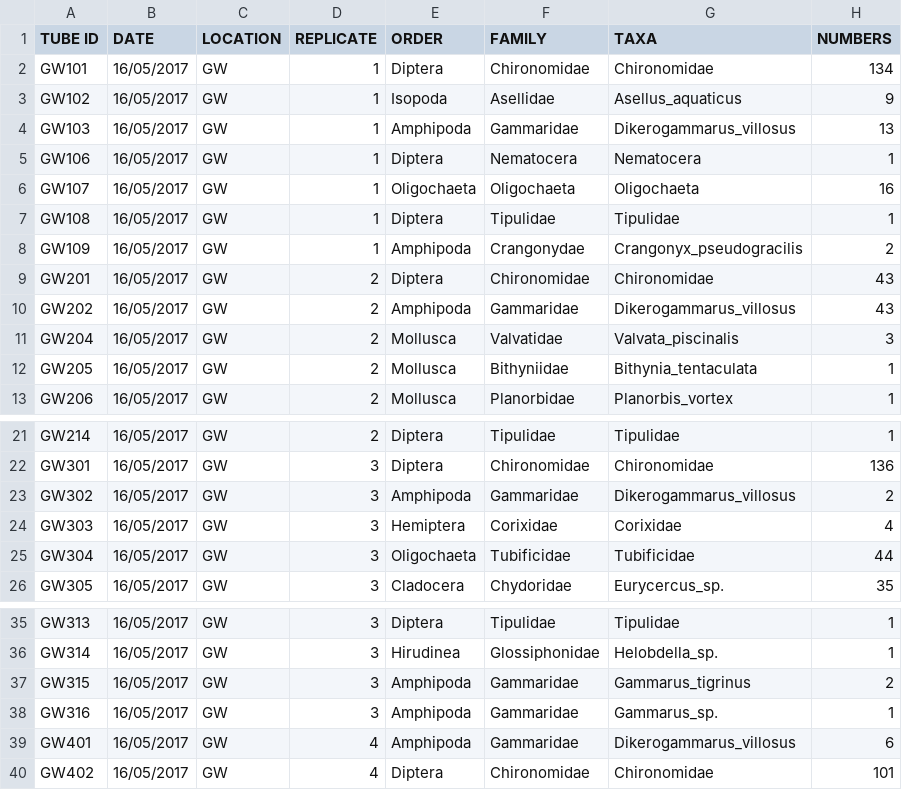
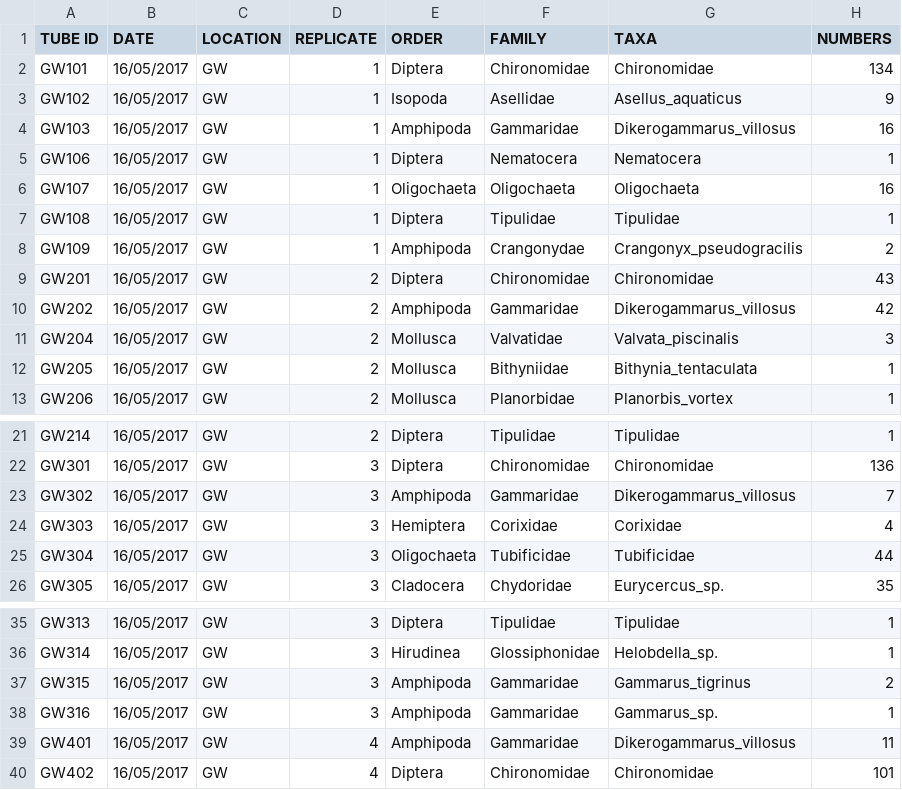
Before and after one commit to mbenucci/Dv_Gz_MATI, a CSV file: data/microscopy/gw_may_microscopy.csv, drawn as a sheet; only a part is shown, gaps mark what is left out.

```diff
--- a/data/microscopy/gw_may_microscopy.csv
+++ b/data/microscopy/gw_may_microscopy.csv
@@ -3,3 +3,3 @@ GW101	16/05/2017	GW	1	Diptera	Chironomidae	Chironomidae	134
 GW102	16/05/2017	GW	1	Isopoda	Asellidae	Asellus_aquaticus	9
-GW103	16/05/2017	GW	1	Amphipoda	Gammaridae	Dikerogammarus_villosus	13
+GW103	16/05/2017	GW	1	Amphipoda	Gammaridae	Dikerogammarus_villosus	16
 GW106	16/05/2017	GW	1	Diptera	Nematocera	Nematocera	1
@@ -9,3 +9,3 @@ GW109	16/05/2017	GW	1	Amphipoda	Crangonydae	Crangonyx_pseudogracilis	2
 GW201	16/05/2017	GW	2	Diptera	Chironomidae	Chironomidae	43
-GW202	16/05/2017	GW	2	Amphipoda	Gammaridae	Dikerogammarus_villosus	43
+GW202	16/05/2017	GW	2	Amphipoda	Gammaridae	Dikerogammarus_villosus	42
 GW204	16/05/2017	GW	2	Mollusca	Valvatidae	Valvata_piscinalis	3
@@ -22,3 +22,3 @@ GW214	16/05/2017	GW	2	Diptera	Tipulidae	Tipulidae	1
 GW301	16/05/2017	GW	3	Diptera	Chironomidae	Chironomidae	136
-GW302	16/05/2017	GW	3	Amphipoda	Gammaridae	Dikerogammarus_villosus	2
+GW302	16/05/2017	GW	3	Amphipoda	Gammaridae	Dikerogammarus_villosus	7
 GW303	16/05/2017	GW	3	Hemiptera	Corixidae	Corixidae	4
@@ -38,3 +38,3 @@ GW315	16/05/2017	GW	3	Amphipoda	Gammaridae	Gammarus_tigrinus	2
 GW316	16/05/2017	GW	3	Amphipoda	Gammaridae	Gammarus_sp.	1
-GW401	16/05/2017	GW	4	Amphipoda	Gammaridae	Dikerogammarus_villosus	6
+GW401	16/05/2017	GW	4	Amphipoda	Gammaridae	Dikerogammarus_villosus	11
 GW402	16/05/2017	GW	4	Diptera	Chironomidae	Chironomidae	101
```
Also changed, not shown: data/microscopy/gw_oct_microscopy.csv, data/microscopy/rb_may_microscopy.csv, 5 other files.
